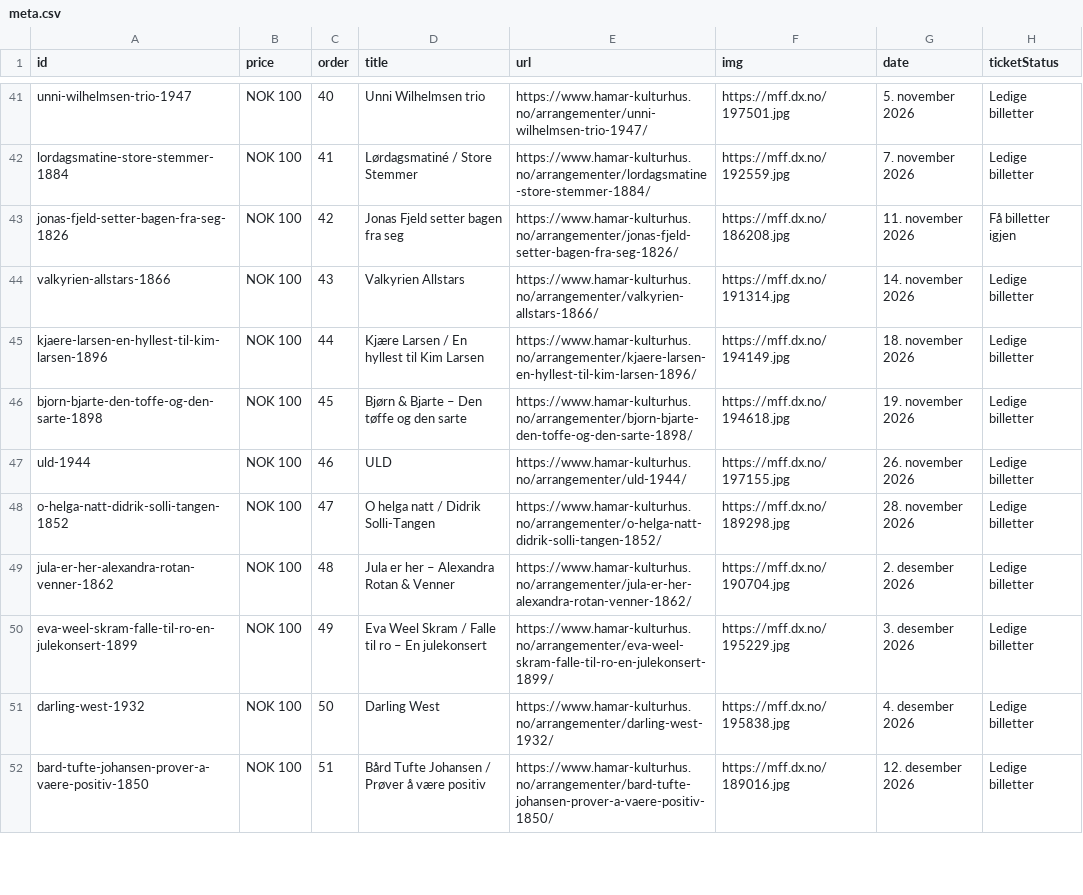
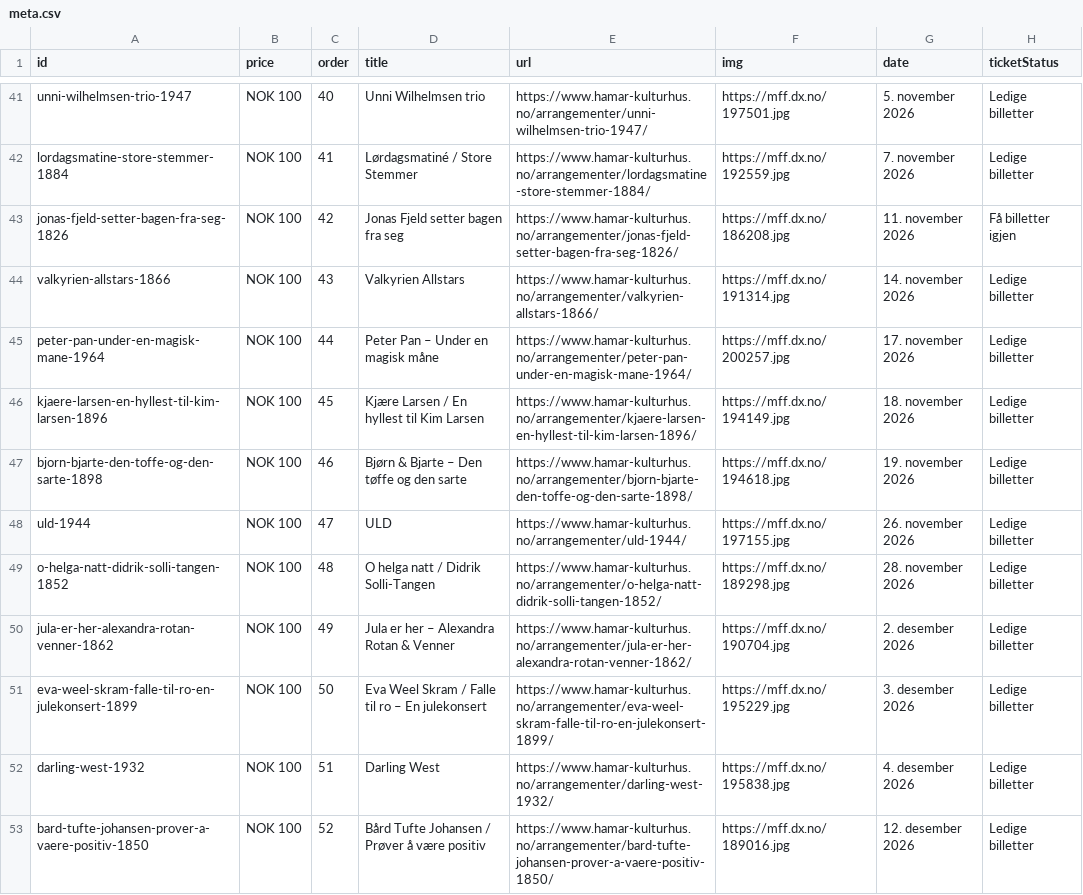
Before and after one commit to opmthomassen/hamar, a CSV file: meta.csv, drawn as a sheet; only a part is shown, gaps mark what is left out; the diff covers the shown part only.

```diff
--- a/meta.csv
+++ b/meta.csv
@@ -44,9 +44,10 @@ jonas-fjeld-setter-bagen-fra-seg-1826,NOK 100,42,Jonas Fjeld setter bagen fra se
 valkyrien-allstars-1866,NOK 100,43,Valkyrien Allstars,https://www.hamar-kulturhus.no/arrangementer/valkyrien-allstars-1866/,https://mff.dx.no/191314.jpg,14. november 2026,Ledige billetter
-kjaere-larsen-en-hyllest-til-kim-larsen-1896,NOK 100,44,Kjære Larsen / En hyllest til Kim Larsen,https://www.hamar-kulturhus.no/arrangementer/kjaere-larsen-en-hyllest-til-kim-larsen-1896/,https://mff.dx.no/194149.jpg,18. november 2026,Ledige billetter
-bjorn-bjarte-den-toffe-og-den-sarte-1898,NOK 100,45,Bjørn & Bjarte – Den tøffe og den sarte,https://www.hamar-kulturhus.no/arrangementer/bjorn-bjarte-den-toffe-og-den-sarte-1898/,https://mff.dx.no/194618.jpg,19. november 2026,Ledige billetter
-uld-1944,NOK 100,46,ULD,https://www.hamar-kulturhus.no/arrangementer/uld-1944/,https://mff.dx.no/197155.jpg,26. november 2026,Ledige billetter
-o-helga-natt-didrik-solli-tangen-1852,NOK 100,47,O helga natt / Didrik Solli-Tangen,https://www.hamar-kulturhus.no/arrangementer/o-helga-natt-didrik-solli-tangen-1852/,https://mff.dx.no/189298.jpg,28. november 2026,Ledige billetter
-jula-er-her-alexandra-rotan-venner-1862,NOK 100,48,Jula er her – Alexandra Rotan & Venner,https://www.hamar-kulturhus.no/arrangementer/jula-er-her-alexandra-rotan-venner-1862/,https://mff.dx.no/190704.jpg,2. desember 2026,Ledige billetter
-eva-weel-skram-falle-til-ro-en-julekonsert-1899,NOK 100,49,Eva Weel Skram / Falle til ro – En julekonsert,https://www.hamar-kulturhus.no/arrangementer/eva-weel-skram-falle-til-ro-en-julekonsert-1899/,https://mff.dx.no/195229.jpg,3. desember 2026,Ledige billetter
-darling-west-1932,NOK 100,50,Darling West,https://www.hamar-kulturhus.no/arrangementer/darling-west-1932/,https://mff.dx.no/195838.jpg,4. desember 2026,Ledige billetter
-bard-tufte-johansen-prover-a-vaere-positiv-1850,NOK 100,51,Bård Tufte Johansen / Prøver å være positiv,https://www.hamar-kulturhus.no/arrangementer/bard-tufte-johansen-prover-a-vaere-positiv-1850/,https://mff.dx.no/189016.jpg,12. desember 2026,Ledige billetter
+peter-pan-under-en-magisk-mane-1964,NOK 100,44,Peter Pan – Under en magisk måne,https://www.hamar-kulturhus.no/arrangementer/peter-pan-under-en-magisk-mane-1964/,https://mff.dx.no/200257.jpg,17. november 2026,Ledige billetter
+kjaere-larsen-en-hyllest-til-kim-larsen-1896,NOK 100,45,Kjære Larsen / En hyllest til Kim Larsen,https://www.hamar-kulturhus.no/arrangementer/kjaere-larsen-en-hyllest-til-kim-larsen-1896/,https://mff.dx.no/194149.jpg,18. november 2026,Ledige billetter
+bjorn-bjarte-den-toffe-og-den-sarte-1898,NOK 100,46,Bjørn & Bjarte – Den tøffe og den sarte,https://www.hamar-kulturhus.no/arrangementer/bjorn-bjarte-den-toffe-og-den-sarte-1898/,https://mff.dx.no/194618.jpg,19. november 2026,Ledige billetter
+uld-1944,NOK 100,47,ULD,https://www.hamar-kulturhus.no/arrangementer/uld-1944/,https://mff.dx.no/197155.jpg,26. november 2026,Ledige billetter
+o-helga-natt-didrik-solli-tangen-1852,NOK 100,48,O helga natt / Didrik Solli-Tangen,https://www.hamar-kulturhus.no/arrangementer/o-helga-natt-didrik-solli-tangen-1852/,https://mff.dx.no/189298.jpg,28. november 2026,Ledige billetter
+jula-er-her-alexandra-rotan-venner-1862,NOK 100,49,Jula er her – Alexandra Rotan & Venner,https://www.hamar-kulturhus.no/arrangementer/jula-er-her-alexandra-rotan-venner-1862/,https://mff.dx.no/190704.jpg,2. desember 2026,Ledige billetter
+eva-weel-skram-falle-til-ro-en-julekonsert-1899,NOK 100,50,Eva Weel Skram / Falle til ro – En julekonsert,https://www.hamar-kulturhus.no/arrangementer/eva-weel-skram-falle-til-ro-en-julekonsert-1899/,https://mff.dx.no/195229.jpg,3. desember 2026,Ledige billetter
+darling-west-1932,NOK 100,51,Darling West,https://www.hamar-kulturhus.no/arrangementer/darling-west-1932/,https://mff.dx.no/195838.jpg,4. desember 2026,Ledige billetter
+bard-tufte-johansen-prover-a-vaere-positiv-1850,NOK 100,52,Bård Tufte Johansen / Prøver å være positiv,https://www.hamar-kulturhus.no/arrangementer/bard-tufte-johansen-prover-a-vaere-positiv-1850/,https://mff.dx.no/189016.jpg,12. desember 2026,Ledige billetter
```
Also changed, not shown: 9 edited cells elsewhere in this file, google.csv.
